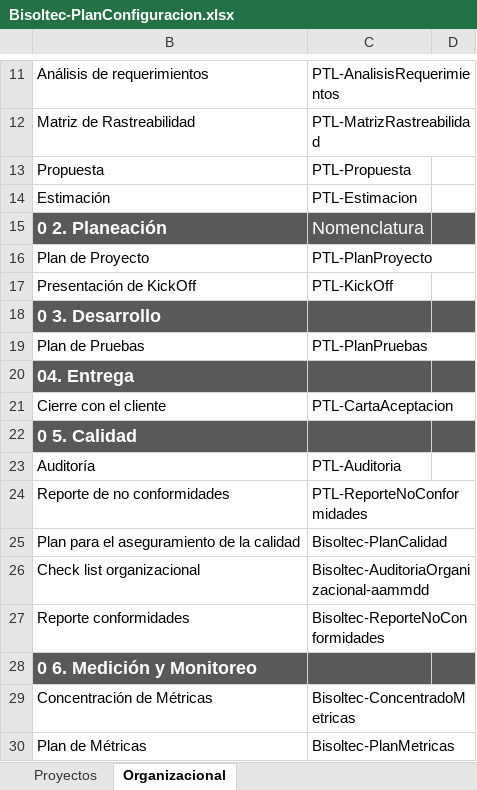
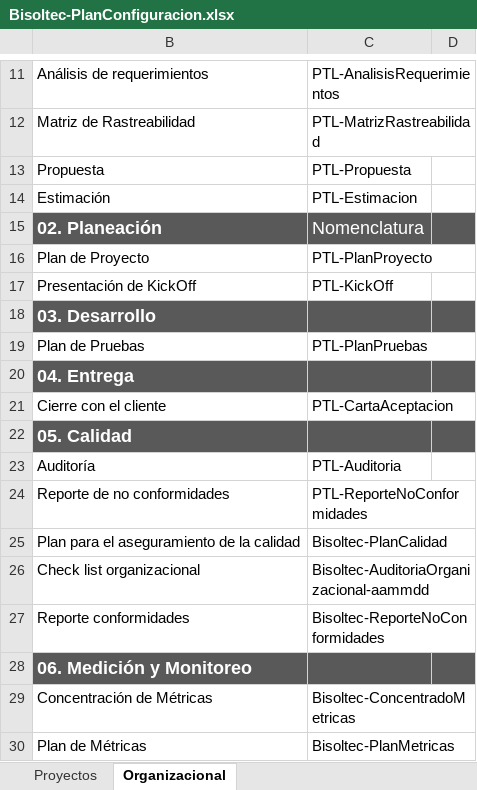
Before and after one commit to jovannyzepeda/Bisoltec, an Excel workbook: Organizacional/Bisoltec-PlanConfiguracion.xlsx, sheet Organizacional, drawn as a sheet; only a part is shown, gaps mark what is left out; values as stored, in another font and other column widths than the file's, no borders; charts and pictures not drawn; the diff names each change by its address in the sheet, - before the commit and + after, or states it on an @@ line.

Commit message:
Plan de Configuración

```diff
--- a/Organizacional/Bisoltec-PlanConfiguracion.xlsx (sheet Organizacional)
+++ b/Organizacional/Bisoltec-PlanConfiguracion.xlsx (sheet Organizacional)
-B15: 0 2. Planeación
+B15: 02. Planeación
-B18: 0 3. Desarrollo
+B18: 03. Desarrollo
-B22: 0 5. Calidad
+B22: 05. Calidad
-B28: 0 6. Medición y Monitoreo
+B28: 06. Medición y Monitoreo
```
